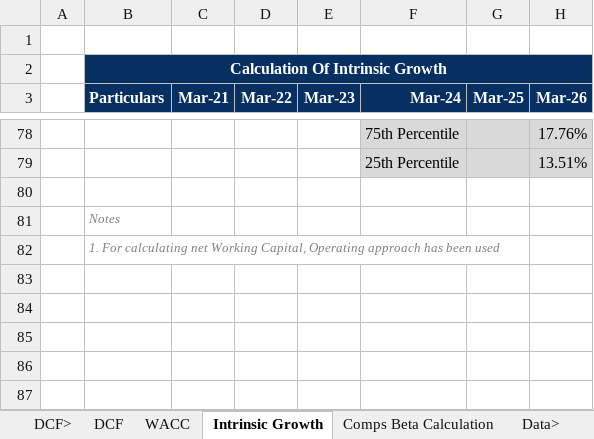
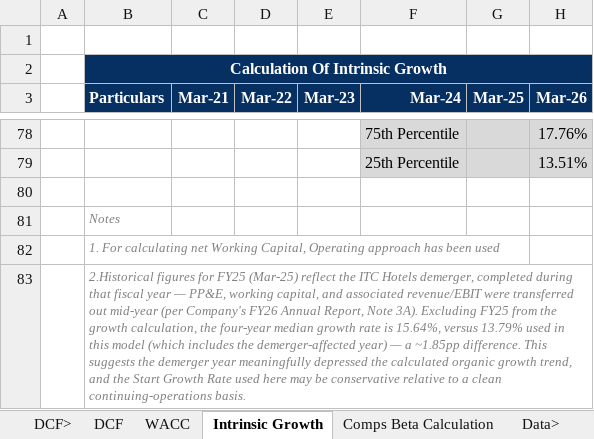
Before and after one commit to Prince-Winston1/itc-financial-modelling, an Excel workbook: ITC Financial Model.xlsx, sheet Intrinsic Growth, drawn as a sheet; only a part is shown, gaps mark what is left out; values as stored, in another font and other column widths than the file's, no borders; the diff names each change by its address in the sheet, - before the commit and + after, or states it on an @@ line.

Commit message:
Add files via upload
Fix growth cliff, add investments to equity bridge, add methodology notes

- Replace flat 13.79% growth with linear fade to 2.50% terminal growth,
  resolving implied ROIC inconsistency (was exceeding 100% by Year 3)
- Add "Investments" line (₹38,128 Cr) to equity bridge, verified against
  ITC FY26 Annual Report Notes 4 & 9 (non-current + current investments)
- Document beta selection rationale (standalone 0.90 vs. peer-comps 0.95)
- Document tax rate rationale (25.17% statutory vs. 27.50% historical median)
- Add VaR methodology note (Historical Simulation vs. Parametric)
- Flag FY25 ITC Hotels demerger as a disclosed limitation affecting
  historical growth calculations
- Update conclusion: intrinsic value revised to ₹223.60 (from ₹246.60),
  1.20x premium to market price of ₹268.00

```diff
--- a/ITC Financial Model.xlsx (sheet Intrinsic Growth)
+++ b/ITC Financial Model.xlsx (sheet Intrinsic Growth)
+row 83:  | 2.Historical figures for FY25 (Mar-25) reflect the ITC Hotels demerger, completed during that fiscal year — PP&E, working capital, and associated revenue/EBIT were transferred out mid-year (per Company's FY26 Annual Report, Note 3A). Excluding FY25 from the growth calculation, the four-year median growth rate is 15.64%, versus 13.79% used in this model (which includes the demerger-affected year) — a ~1.85pp difference. This suggests the demerger year meaningfully depressed the calculated organic growth trend, and the Start Growth Rate used here may be conservative relative to a clean continuing-operations basis.
```
Also changed, not shown: sheet Daily Adjusted closings, sheet DCF, sheet VAR, sheet Master Input Center, sheet Comps Beta Calculation, formulas that keep their value, charts or pictures, 1 other file.
